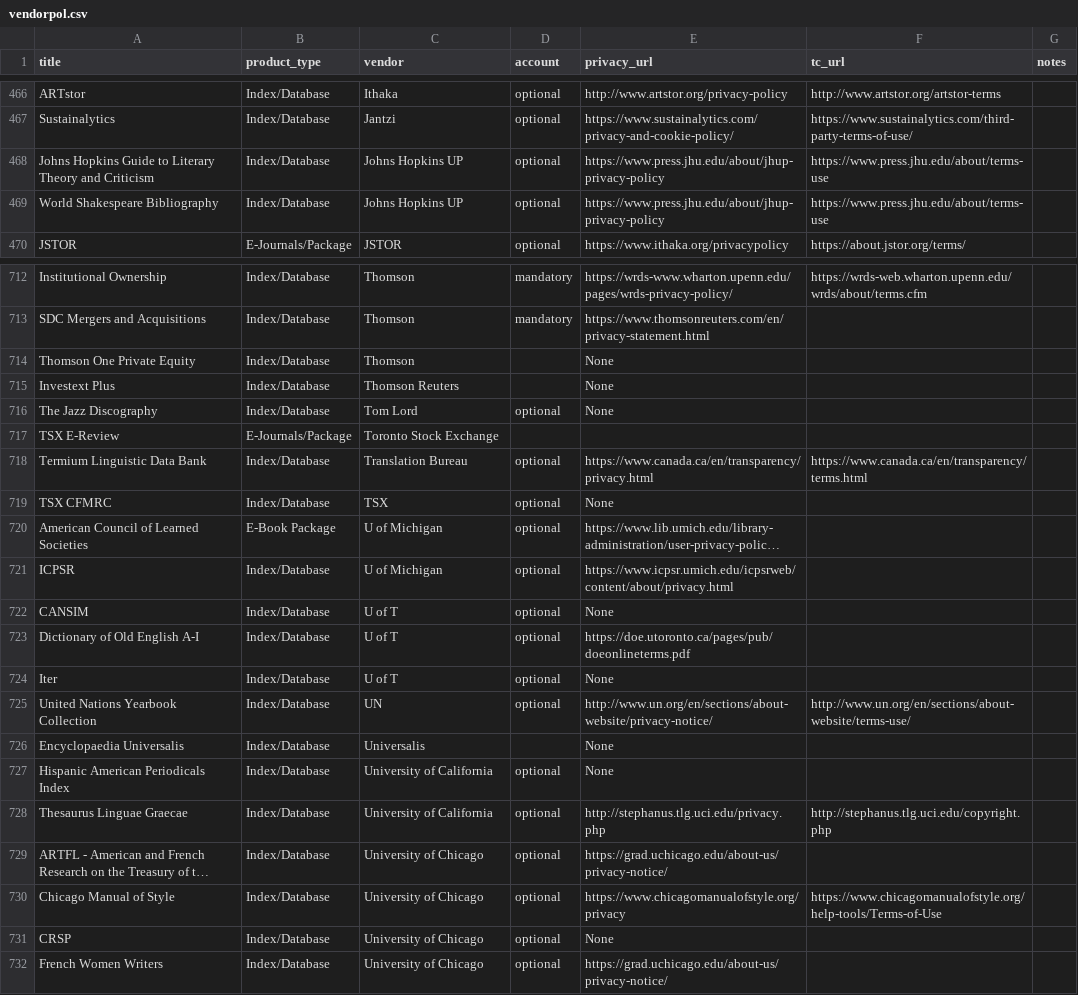
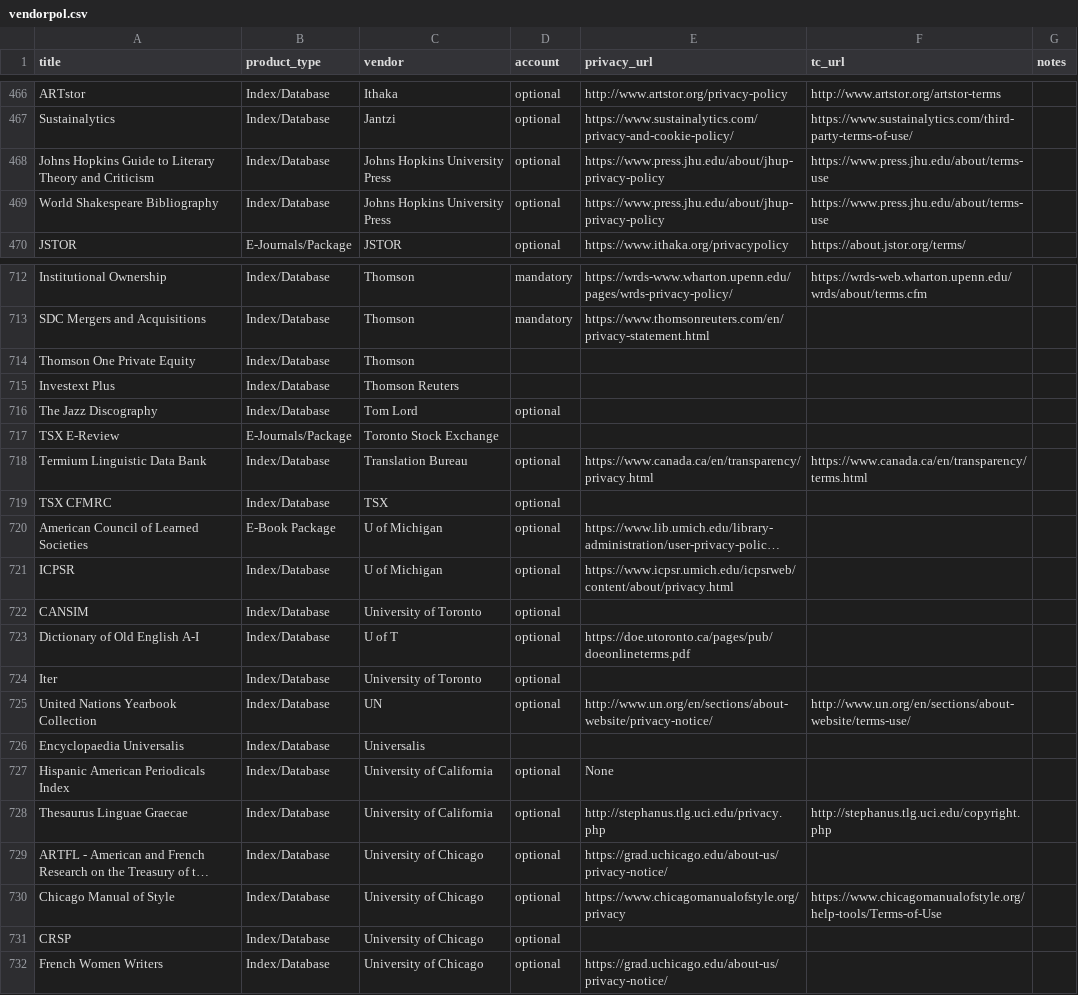
Before and after one commit to yorkulibraries/vendorpol, a CSV file: vendorpol.csv, drawn as a sheet; only a part is shown, gaps mark what is left out; long unchanged cells end in …; the diff names each change by its address in the sheet, - before the commit and + after, or states it on an @@ line.

Commit message:
Name changes

```diff
--- a/vendorpol.csv
+++ b/vendorpol.csv
-C468:C469 (vendor): Johns Hopkins UP
+C468:C469 (vendor): Johns Hopkins University Press
-E714:E716 (privacy_url): None
+E714:E716 (privacy_url): (empty)
-E719 (privacy_url): None
+E719 (privacy_url): (empty)
-C722 (vendor): U of T
+C722 (vendor): University of Toronto
-E722 (privacy_url): None
+E722 (privacy_url): (empty)
-C724 (vendor): U of T
+C724 (vendor): University of Toronto
-E724 (privacy_url): None
+E724 (privacy_url): (empty)
-E726 (privacy_url): None
+E726 (privacy_url): (empty)
-E731 (privacy_url): None
+E731 (privacy_url): (empty)
```
